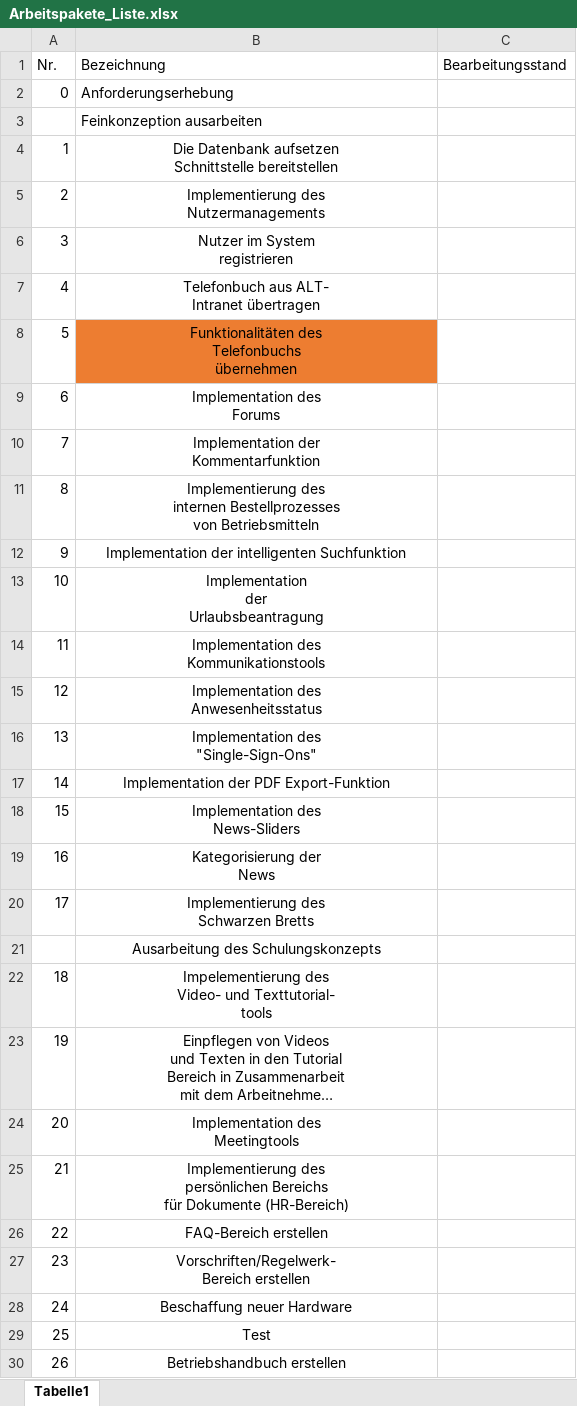
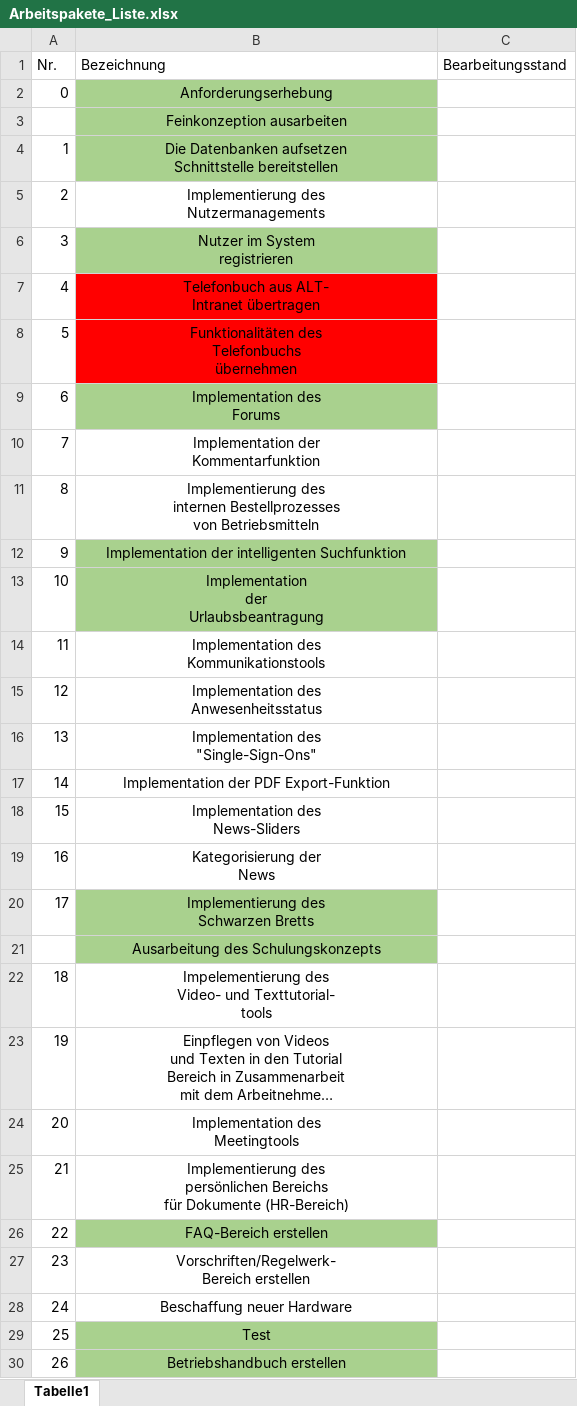
Before and after one commit to robin2810/itpm_fallstudie, an Excel workbook: Arbeitspakete_Liste.xlsx, sheet Tabelle1, drawn as a sheet; long unchanged cells end in …; values as stored, in another font and other column widths than the file's, no borders; ↵ is a line break in a cell; the diff names each change by its address in the sheet, - before the commit and + after, or states it on an @@ line.

```diff
--- a/Arbeitspakete_Liste.xlsx (sheet Tabelle1)
+++ b/Arbeitspakete_Liste.xlsx (sheet Tabelle1)
-B2:B4 fill: none
+B2:B4 fill: #A9D18E
-B2:B3 alignment: left
+B2:B3 alignment: center
-B4 (Bezeichnung): Die Datenbank aufsetzen ↵ Schnittstelle…
+B4 (Bezeichnung): Die Datenbanken aufsetzen ↵ Schnittstelle…
-B6 fill: none
+B6 fill: #A9D18E
-B7 fill: none
+B7 fill: #FF0000
-B8 fill: #ED7D31
+B8 fill: #FF0000
-B9 fill: none
+B9 fill: #A9D18E
-B12:B13 fill: none
+B12:B13 fill: #A9D18E
-B20:B21 fill: none
+B20:B21 fill: #A9D18E
-B26 fill: none
+B26 fill: #A9D18E
-B29:B30 fill: none
+B29:B30 fill: #A9D18E
```
Also changed, not shown: 2 other files.
